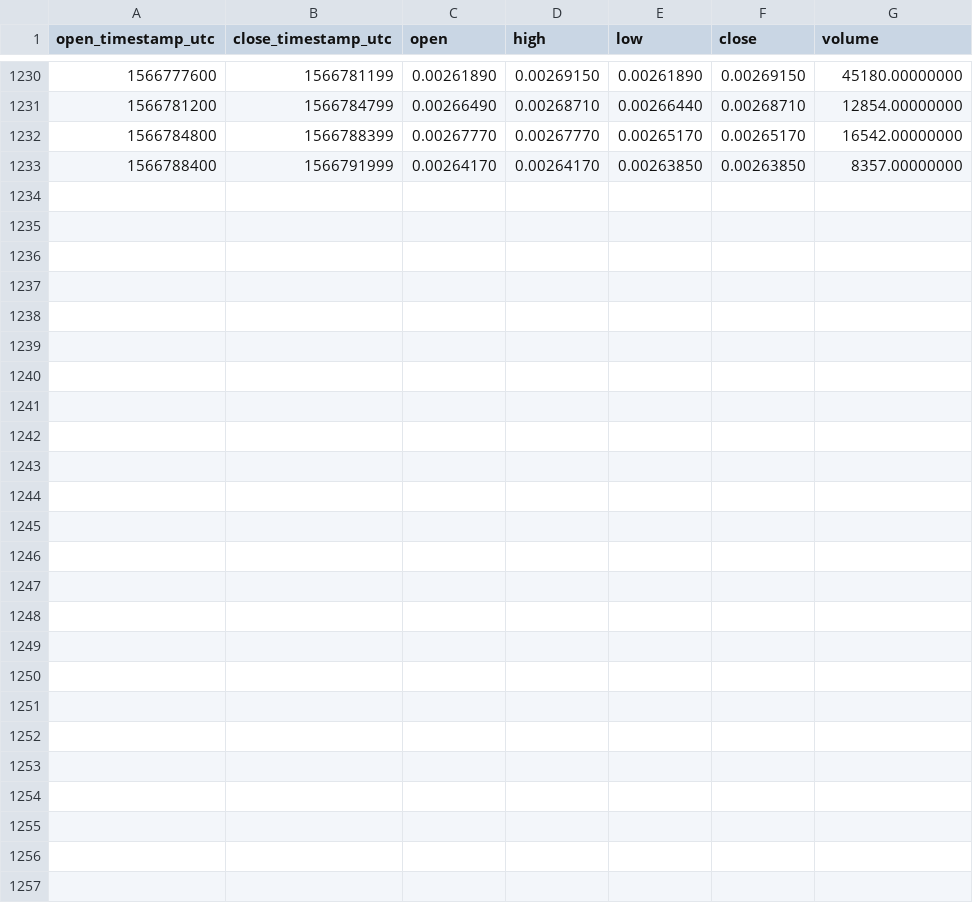
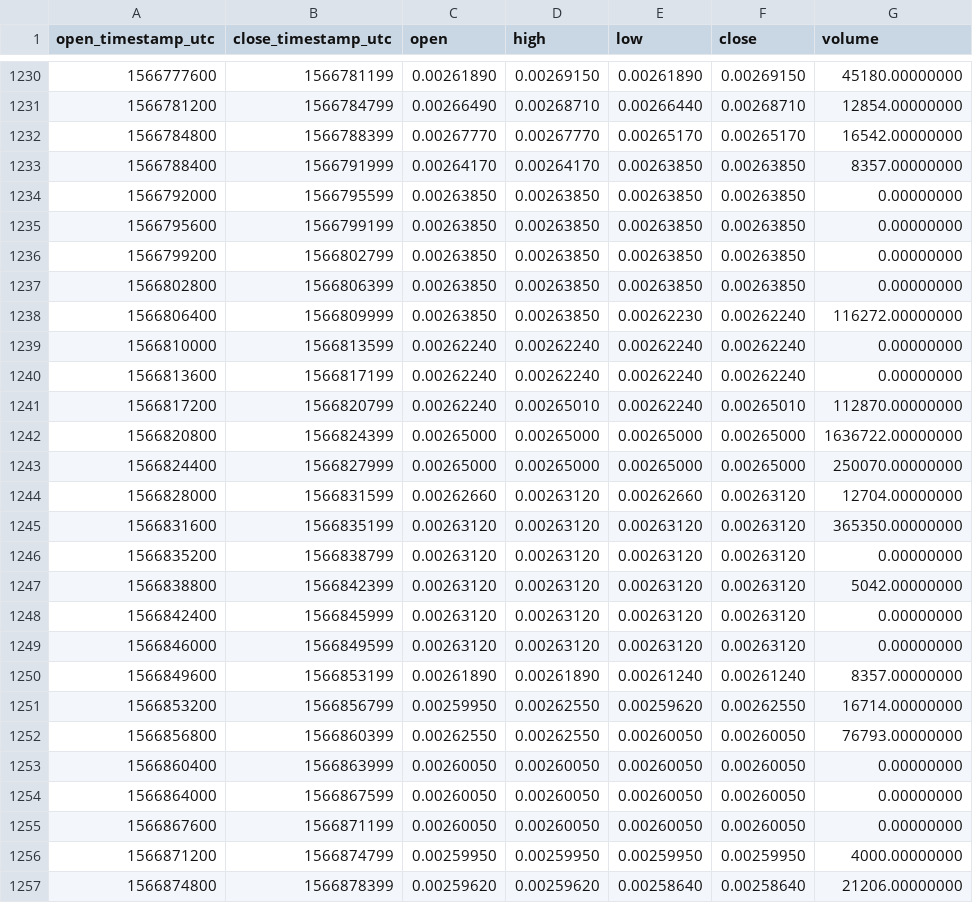
Before and after one commit to cryptobigbro/binance-DOGEUSDC, a CSV file: binance-DOGEUSDC-1h.csv, drawn as a sheet; only a part is shown, gaps mark what is left out; the diff names each change by its address in the sheet, - before the commit and + after, or states it on an @@ line.

Commit message:
Update OHLCV data.

```diff
--- a/binance-DOGEUSDC-1h.csv
+++ b/binance-DOGEUSDC-1h.csv
+row 1234: 1566792000 | 1566795599 | 0.00263850 | 0.00263850 | 0.00263850 | 0.00263850 | 0.00000000
+row 1235: 1566795600 | 1566799199 | 0.00263850 | 0.00263850 | 0.00263850 | 0.00263850 | 0.00000000
+row 1236: 1566799200 | 1566802799 | 0.00263850 | 0.00263850 | 0.00263850 | 0.00263850 | 0.00000000
+row 1237: 1566802800 | 1566806399 | 0.00263850 | 0.00263850 | 0.00263850 | 0.00263850 | 0.00000000
+row 1238: 1566806400 | 1566809999 | 0.00263850 | 0.00263850 | 0.00262230 | 0.00262240 | 116272.00000000
+row 1239: 1566810000 | 1566813599 | 0.00262240 | 0.00262240 | 0.00262240 | 0.00262240 | 0.00000000
+row 1240: 1566813600 | 1566817199 | 0.00262240 | 0.00262240 | 0.00262240 | 0.00262240 | 0.00000000
+row 1241: 1566817200 | 1566820799 | 0.00262240 | 0.00265010 | 0.00262240 | 0.00265010 | 112870.00000000
+row 1242: 1566820800 | 1566824399 | 0.00265000 | 0.00265000 | 0.00265000 | 0.00265000 | 1636722.00000000
+row 1243: 1566824400 | 1566827999 | 0.00265000 | 0.00265000 | 0.00265000 | 0.00265000 | 250070.00000000
+row 1244: 1566828000 | 1566831599 | 0.00262660 | 0.00263120 | 0.00262660 | 0.00263120 | 12704.00000000
+row 1245: 1566831600 | 1566835199 | 0.00263120 | 0.00263120 | 0.00263120 | 0.00263120 | 365350.00000000
+row 1246: 1566835200 | 1566838799 | 0.00263120 | 0.00263120 | 0.00263120 | 0.00263120 | 0.00000000
+row 1247: 1566838800 | 1566842399 | 0.00263120 | 0.00263120 | 0.00263120 | 0.00263120 | 5042.00000000
+row 1248: 1566842400 | 1566845999 | 0.00263120 | 0.00263120 | 0.00263120 | 0.00263120 | 0.00000000
+row 1249: 1566846000 | 1566849599 | 0.00263120 | 0.00263120 | 0.00263120 | 0.00263120 | 0.00000000
+row 1250: 1566849600 | 1566853199 | 0.00261890 | 0.00261890 | 0.00261240 | 0.00261240 | 8357.00000000
+row 1251: 1566853200 | 1566856799 | 0.00259950 | 0.00262550 | 0.00259620 | 0.00262550 | 16714.00000000
+row 1252: 1566856800 | 1566860399 | 0.00262550 | 0.00262550 | 0.00260050 | 0.00260050 | 76793.00000000
+row 1253: 1566860400 | 1566863999 | 0.00260050 | 0.00260050 | 0.00260050 | 0.00260050 | 0.00000000
+row 1254: 1566864000 | 1566867599 | 0.00260050 | 0.00260050 | 0.00260050 | 0.00260050 | 0.00000000
+row 1255: 1566867600 | 1566871199 | 0.00260050 | 0.00260050 | 0.00260050 | 0.00260050 | 0.00000000
+row 1256: 1566871200 | 1566874799 | 0.00259950 | 0.00259950 | 0.00259950 | 0.00259950 | 4000.00000000
+row 1257: 1566874800 | 1566878399 | 0.00259620 | 0.00259620 | 0.00258640 | 0.00258640 | 21206.00000000
```
Also changed, not shown: binance-DOGEUSDC-1d.csv.
